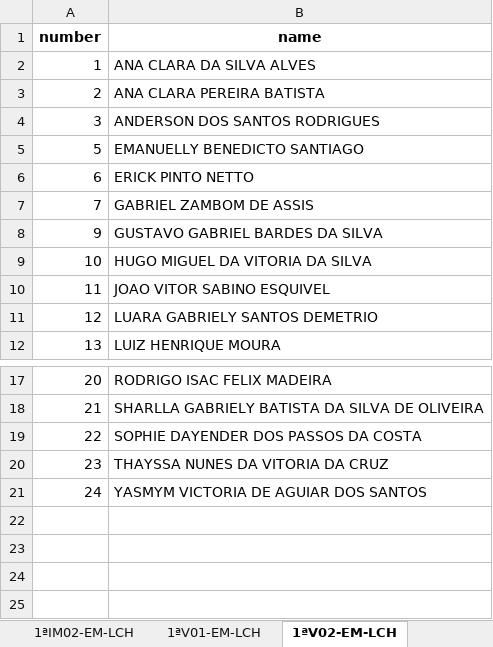
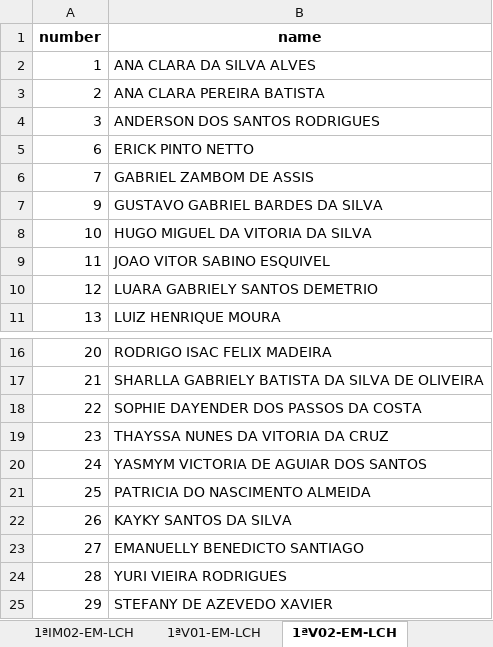
Before and after one commit to renatoanndrade/seges, an Excel workbook: output/alunos_em_curso.xlsx, sheet 1ªV02-EM-LCH, drawn as a sheet; only a part is shown, gaps mark what is left out; values as stored, in another font and other column widths than the file's, no borders; removed rows and columns are numbered as before the commit, all else as after; the diff names each change by its address in the sheet, - before the commit and + after, or states it on an @@ line.

```diff
--- a/output/alunos_em_curso.xlsx (sheet 1ªV02-EM-LCH)
+++ b/output/alunos_em_curso.xlsx (sheet 1ªV02-EM-LCH)
-row 5: 5 | EMANUELLY BENEDICTO SANTIAGO
+row 21: 25 | PATRICIA DO NASCIMENTO ALMEIDA
+row 22: 26 | KAYKY SANTOS DA SILVA
+row 23: 27 | EMANUELLY BENEDICTO SANTIAGO
+row 24: 28 | YURI VIEIRA RODRIGUES
+row 25: 29 | STEFANY DE AZEVEDO XAVIER
```
Also changed, not shown: sheet 2ªIM01-EM-MCN, sheet 2ªIM02-EM-LCH, sheet 2ªIM01-EM-LCH, sheet 1ªIM02-EM-LCH, sheet 3ªV01-EM-ENE, sheet 1ªV01-EM-LCH, 2 more sheets, 2 other files.
